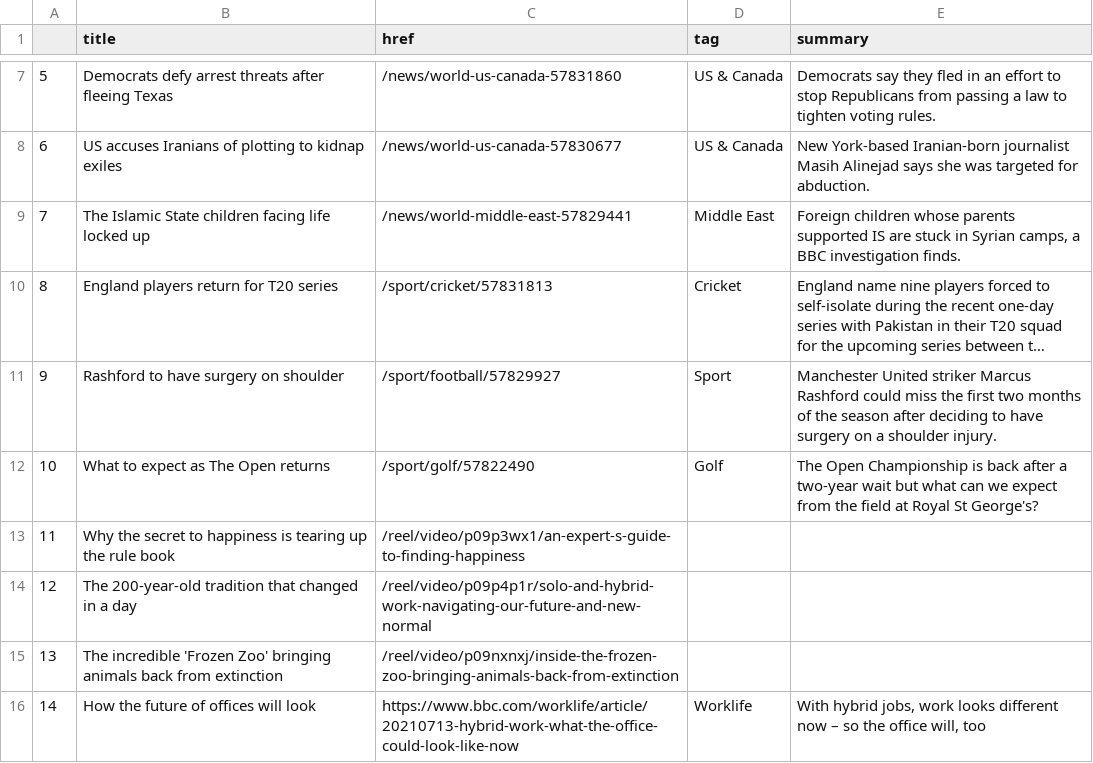
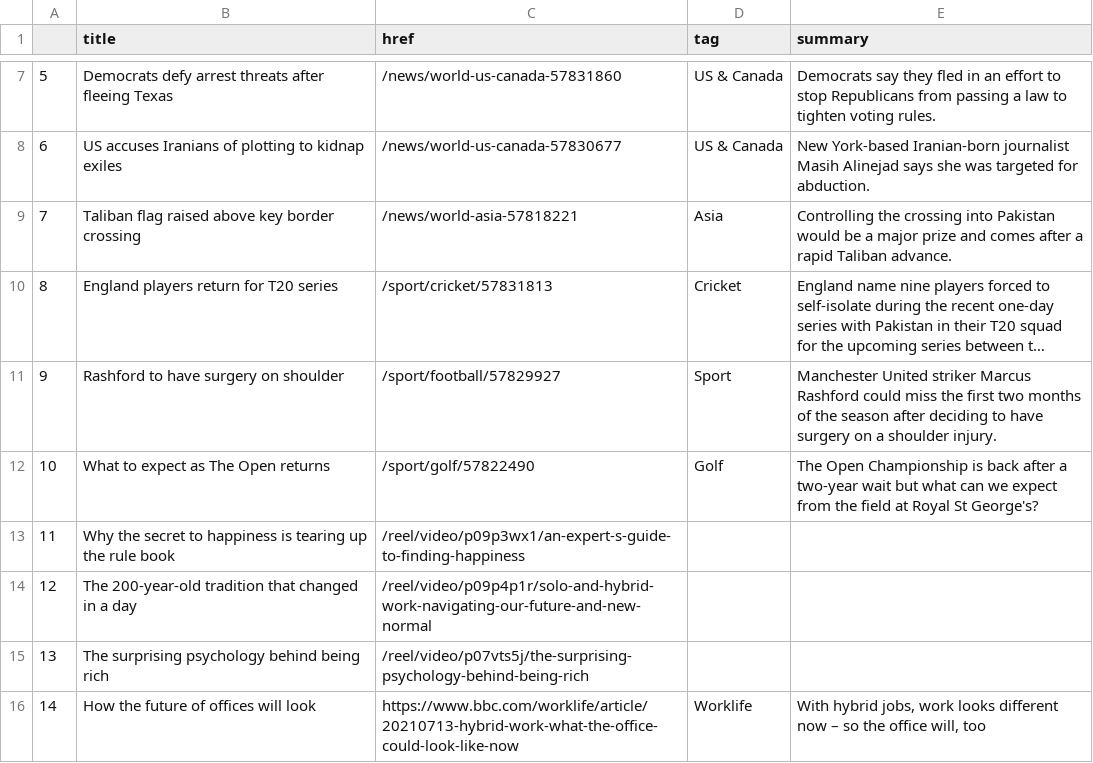
Before and after one commit to bujanowski/automated-scraper, a CSV file: bbc-headlines.csv, drawn as a sheet; only a part is shown, gaps mark what is left out; long unchanged cells end in …; the diff names each change by its address in the sheet, - before the commit and + after, or states it on an @@ line.

```diff
--- a/bbc-headlines.csv
+++ b/bbc-headlines.csv
-B9 (title): The Islamic State children facing life locked up
+B9 (title): Taliban flag raised above key border crossing
-C9 (href): /news/world-middle-east-57829441
+C9 (href): /news/world-asia-57818221
-D9 (tag): Middle East
+D9 (tag): Asia
-E9 (summary): Foreign children whose parents supported IS are stuck in Syrian camps, a BBC investigation finds.
+E9 (summary): Controlling the crossing into Pakistan would be a major prize and comes after a rapid Taliban advance.
-B15 (title): The incredible 'Frozen Zoo' bringing animals back from extinction
+B15 (title): The surprising psychology behind being rich
-C15 (href): /reel/video/p09nxnxj/inside-the-frozen-zoo-bringing-animals-back-from-extinction
+C15 (href): /reel/video/p07vts5j/the-surprising-psychology-behind-being-rich
```
